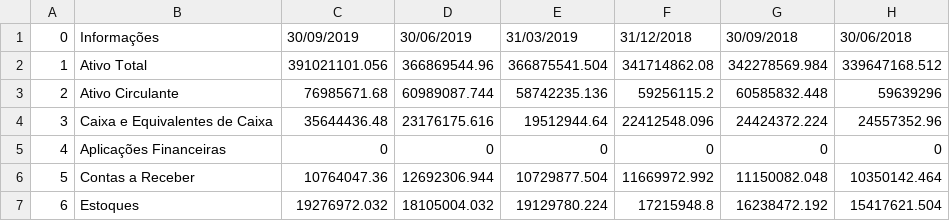
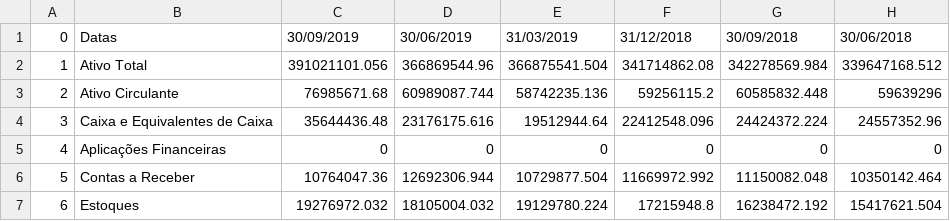
Before and after one commit to nilberthsouza/Predicting-Fundamentus-on-SAs, a CSV file: balanco.csv, drawn as a sheet; only a part is shown; the diff names each change by its address in the sheet, - before the commit and + after, or states it on an @@ line.

Commit message:
Update balanco.csv

```diff
--- a/balanco.csv
+++ b/balanco.csv
-B1: Informações
+B1: Datas
```
